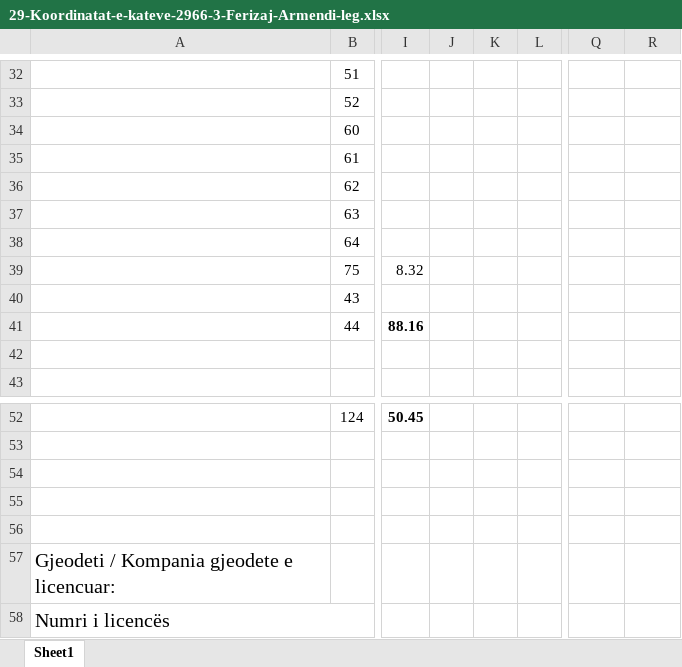
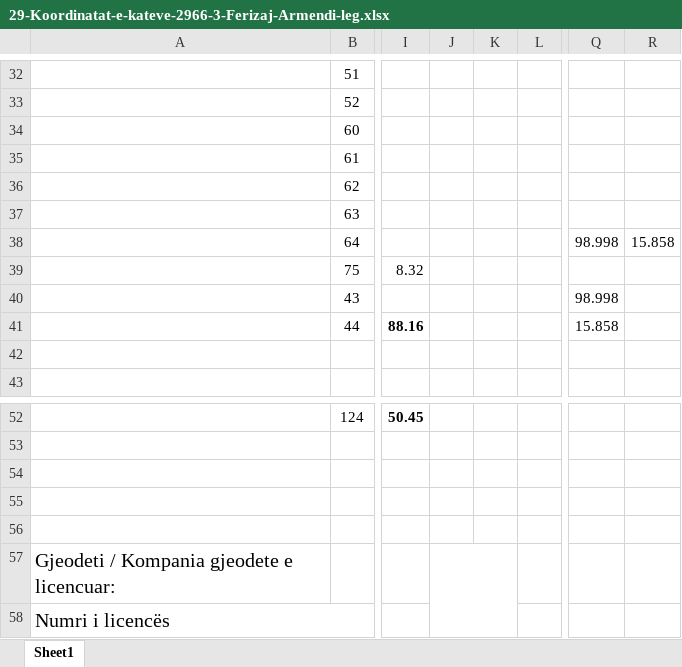
Before and after one commit to geo-coding/2966-1-Ferizaj-Armendi-leg, an Excel workbook: 2966-3/3-Katet/regjistri/29-Koordinatat-e-kateve-2966-3-Ferizaj-Armendi-leg.xlsx, sheet Sheet1, drawn as a sheet; only a part is shown, gaps mark what is left out; values as stored, in another font and other column widths than the file's, no borders; charts and pictures not drawn; the diff covers the shown part only; the diff names each change by its address in the sheet, - before the commit and + after, or states it on an @@ line.

```diff
--- a/2966-3/3-Katet/regjistri/29-Koordinatat-e-kateve-2966-3-Ferizaj-Armendi-leg.xlsx (sheet Sheet1)
+++ b/2966-3/3-Katet/regjistri/29-Koordinatat-e-kateve-2966-3-Ferizaj-Armendi-leg.xlsx (sheet Sheet1)
-Q38: (empty)
+Q38: 98.998
-R38: (empty)
+R38: 15.858
-Q40: (empty)
+Q40: 98.998
-Q41: (empty)
+Q41: 15.858
+J57:K58 merged
```
Also changed, not shown: 12 added rows, 12 removed rows, 4 edited cells and merged cells elsewhere in this sheet, 2 other files.
